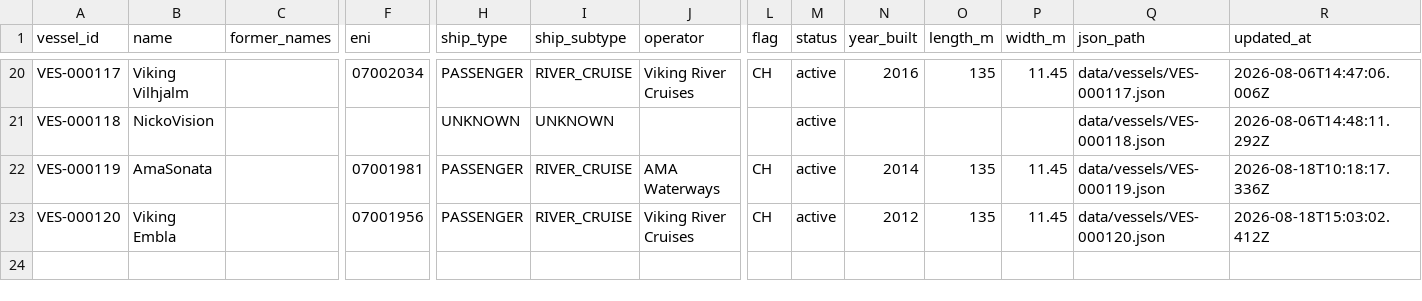
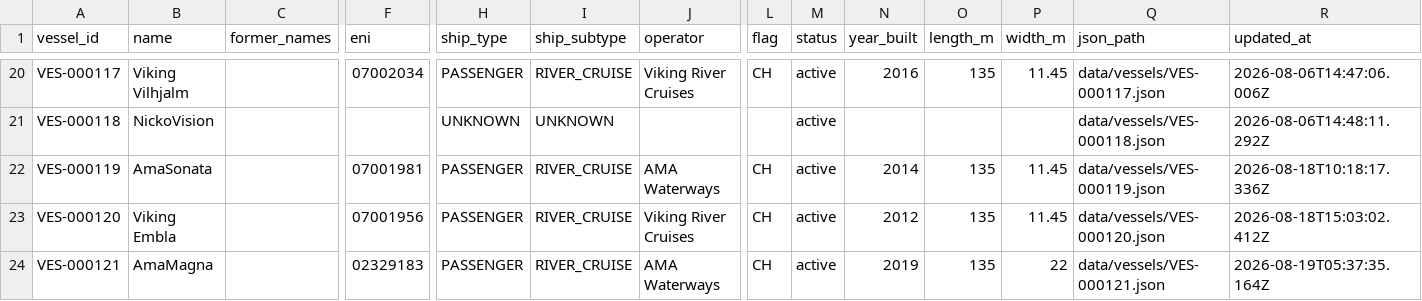
Before and after one commit to ugnet90/danube-vessel-log, a CSV file: data/vessels.csv, drawn as a sheet; only a part is shown, gaps mark what is left out; rows hold the shown columns only; the diff names each change by its address in the sheet, - before the commit and + after, or states it on an @@ line.

```diff
--- a/data/vessels.csv
+++ b/data/vessels.csv
+row 24: VES-000121 | AmaMagna |  | 02329183 | PASSENGER | RIVER_CRUISE | AMA Waterways | CH | active | 2019 | 135 | 22 | data/vessels/VES-000121.json | 2026-08-19T05:37:35.164Z
```
Also changed, not shown: 4 other files.
